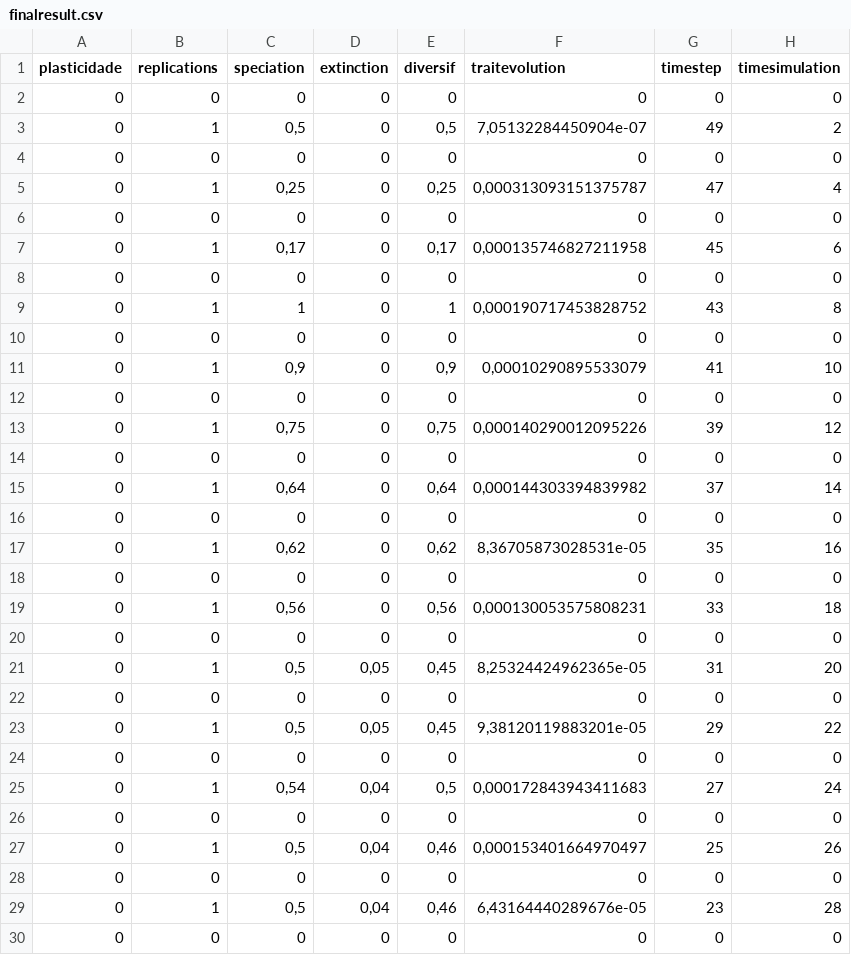
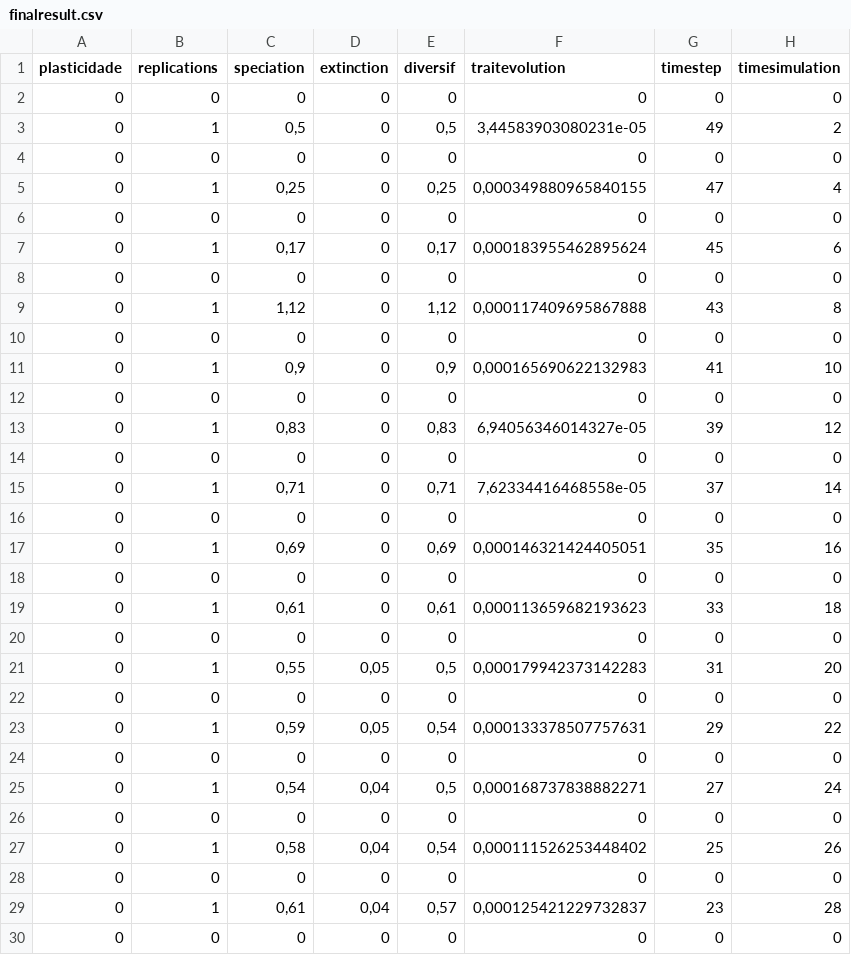
Before and after one commit to emersonjr25/Doctoral-Project, a CSV file: output/finalresult.csv, drawn as a sheet; only a part is shown; the diff covers the shown part only.

```diff
--- a/output/finalresult.csv
+++ b/output/finalresult.csv
@@ -2,29 +2,29 @@
 0;0;0;0;0;0;0;0
-0;1;0,5;0;0,5;7,05132284450904e-07;49;2
+0;1;0,5;0;0,5;3,44583903080231e-05;49;2
 0;0;0;0;0;0;0;0
-0;1;0,25;0;0,25;0,000313093151375787;47;4
+0;1;0,25;0;0,25;0,000349880965840155;47;4
 0;0;0;0;0;0;0;0
-0;1;0,17;0;0,17;0,000135746827211958;45;6
+0;1;0,17;0;0,17;0,000183955462895624;45;6
 0;0;0;0;0;0;0;0
-0;1;1;0;1;0,000190717453828752;43;8
+0;1;1,12;0;1,12;0,000117409695867888;43;8
 0;0;0;0;0;0;0;0
-0;1;0,9;0;0,9;0,00010290895533079;41;10
+0;1;0,9;0;0,9;0,000165690622132983;41;10
 0;0;0;0;0;0;0;0
-0;1;0,75;0;0,75;0,000140290012095226;39;12
+0;1;0,83;0;0,83;6,94056346014327e-05;39;12
 0;0;0;0;0;0;0;0
-0;1;0,64;0;0,64;0,000144303394839982;37;14
+0;1;0,71;0;0,71;7,62334416468558e-05;37;14
 0;0;0;0;0;0;0;0
-0;1;0,62;0;0,62;8,36705873028531e-05;35;16
+0;1;0,69;0;0,69;0,000146321424405051;35;16
 0;0;0;0;0;0;0;0
-0;1;0,56;0;0,56;0,000130053575808231;33;18
+0;1;0,61;0;0,61;0,000113659682193623;33;18
 0;0;0;0;0;0;0;0
-0;1;0,5;0,05;0,45;8,25324424962365e-05;31;20
+0;1;0,55;0,05;0,5;0,000179942373142283;31;20
 0;0;0;0;0;0;0;0
-0;1;0,5;0,05;0,45;9,38120119883201e-05;29;22
+0;1;0,59;0,05;0,54;0,000133378507757631;29;22
 0;0;0;0;0;0;0;0
-0;1;0,54;0,04;0,5;0,000172843943411683;27;24
+0;1;0,54;0,04;0,5;0,000168737838882271;27;24
 0;0;0;0;0;0;0;0
-0;1;0,5;0,04;0,46;0,000153401664970497;25;26
+0;1;0,58;0,04;0,54;0,000111526253448402;25;26
 0;0;0;0;0;0;0;0
-0;1;0,5;0,04;0,46;6,43164440289676e-05;23;28
+0;1;0,61;0,04;0,57;0,000125421229732837;23;28
 0;0;0;0;0;0;0;0
```
Also changed, not shown: 98 edited cells elsewhere in this file, 5 other files.
